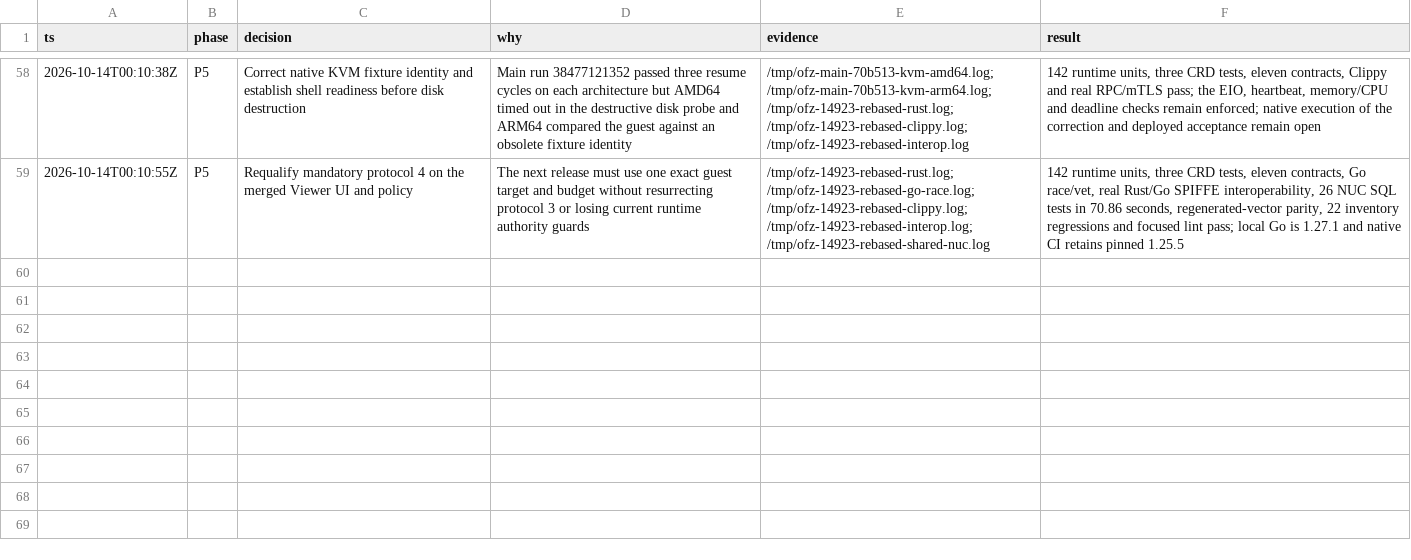
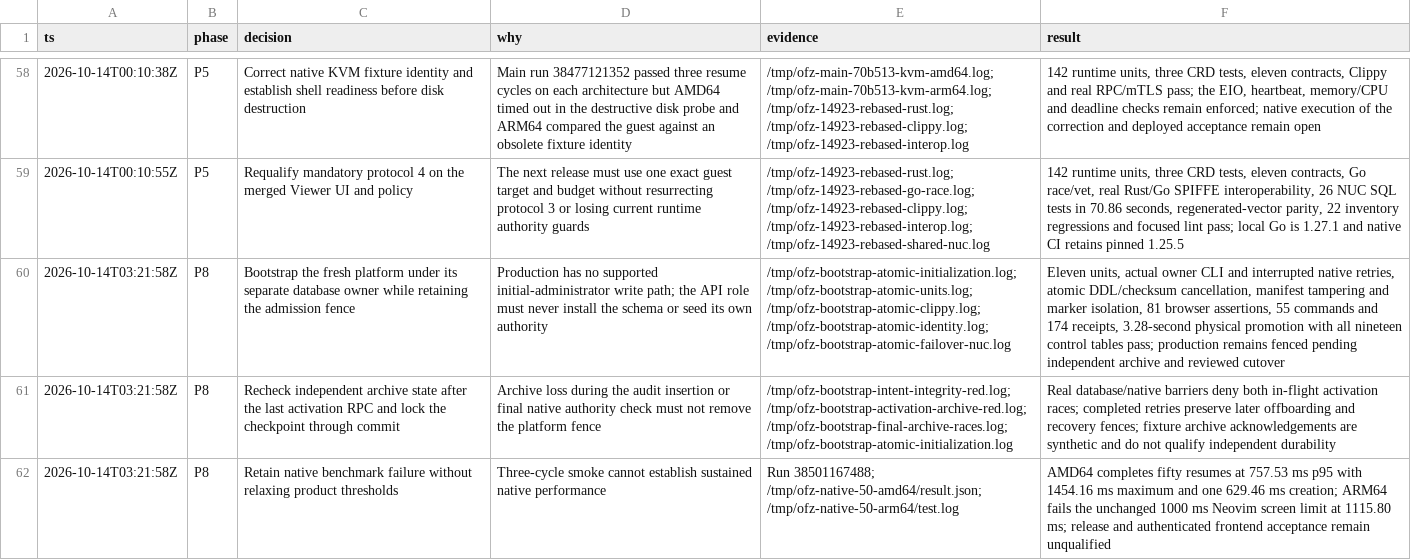
Before and after one commit to gregkonush/lab, a TSV file: docs/tengri/ofz-implementation-decisions.tsv, drawn as a sheet; only a part is shown, gaps mark what is left out; the diff names each change by its address in the sheet, - before the commit and + after, or states it on an @@ line.

Commit message:
feat(ofz): bootstrap initial authority with archive-gated activation

```diff
--- a/docs/tengri/ofz-implementation-decisions.tsv
+++ b/docs/tengri/ofz-implementation-decisions.tsv
+row 60: 2026-10-14T03:21:58Z | P8 | Bootstrap the fresh platform under its separate database owner while retaining the admission fence | Production has no supported initial-administrator write path; the API role must never install the schema or seed its own authority | /tmp/ofz-bootstrap-atomic-initialization.log; /tmp/ofz-bootstrap-atomic-units.log; /tmp/ofz-bootstrap-atomic-clippy.log; /tmp/ofz-bootstrap-atomic-identity.log; /tmp/ofz-bootstrap-atomic-failover-nuc.log | Eleven units, actual owner CLI and interrupted native retries, atomic DDL/checksum cancellation, manifest tampering and marker isolation, 81 browser assertions, 55 commands and 174 receipts, 3.28-second physical promotion with all nineteen control tables pass; production remains fenced pending independent archive and reviewed cutover
+row 61: 2026-10-14T03:21:58Z | P8 | Recheck independent archive state after the last activation RPC and lock the checkpoint through commit | Archive loss during the audit insertion or final native authority check must not remove the platform fence | /tmp/ofz-bootstrap-intent-integrity-red.log; /tmp/ofz-bootstrap-activation-archive-red.log; /tmp/ofz-bootstrap-final-archive-races.log; /tmp/ofz-bootstrap-atomic-initialization.log | Real database/native barriers deny both in-flight activation races; completed retries preserve later offboarding and recovery fences; fixture archive acknowledgements are synthetic and do not qualify independent durability
+row 62: 2026-10-14T03:21:58Z | P8 | Retain native benchmark failure without relaxing product thresholds | Three-cycle smoke cannot establish sustained native performance | Run 38501167488; /tmp/ofz-native-50-amd64/result.json; /tmp/ofz-native-50-arm64/test.log | AMD64 completes fifty resumes at 757.53 ms p95 with 1454.16 ms maximum and one 629.46 ms creation; ARM64 fails the unchanged 1000 ms Neovim screen limit at 1115.80 ms; release and authenticated frontend acceptance remain unqualified
```
Also changed, not shown: 13 other files.
